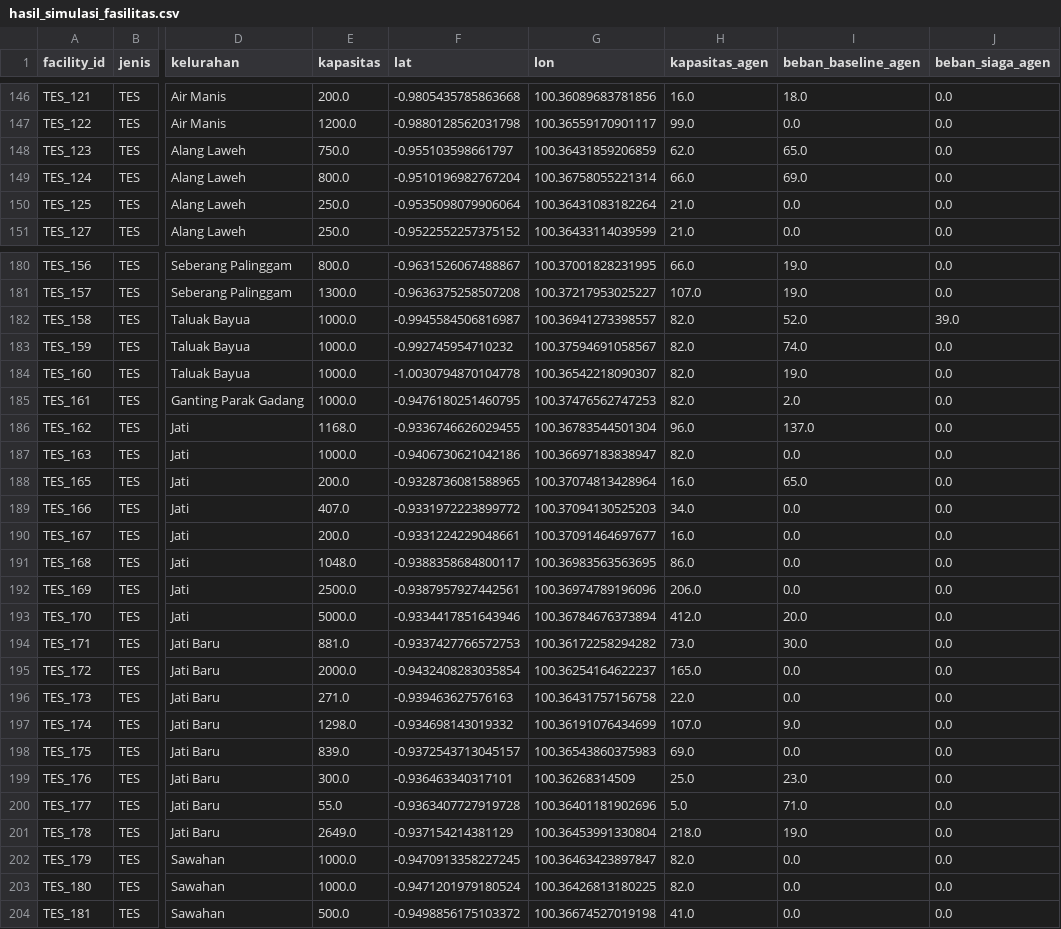
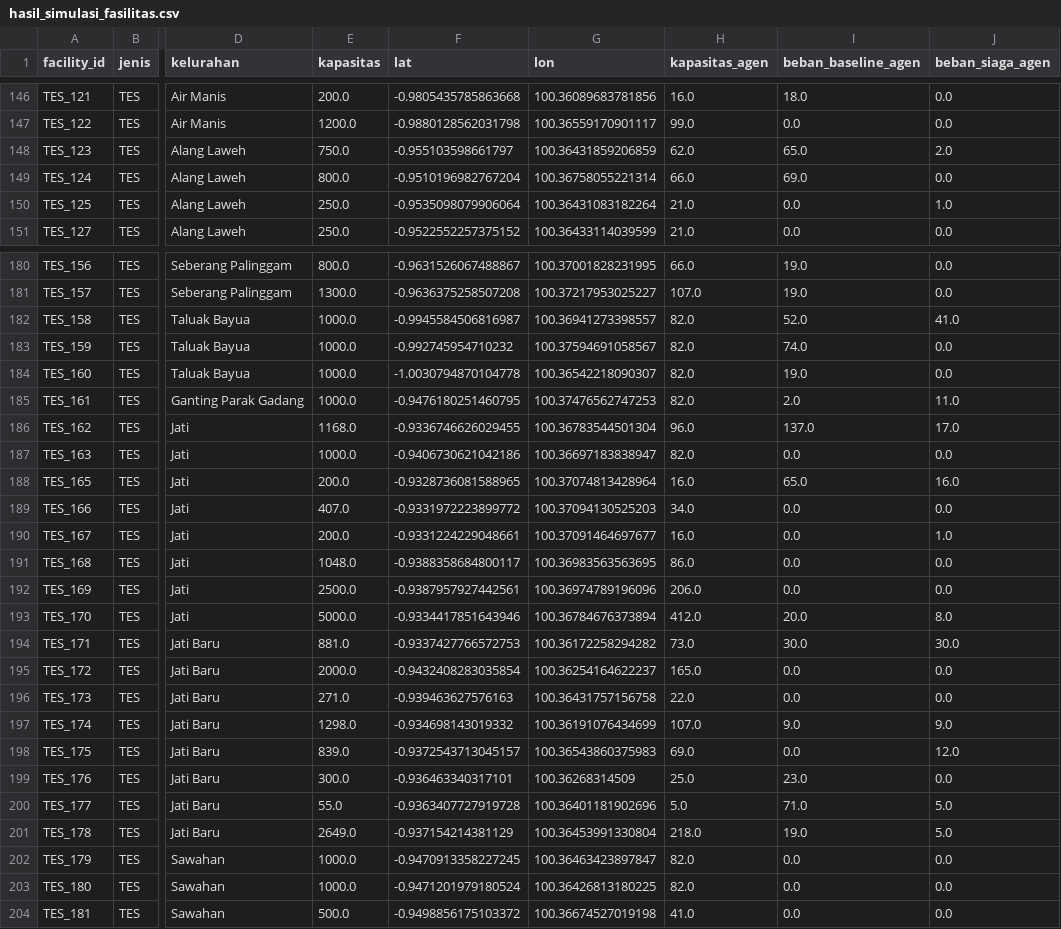
Before and after one commit to AkuSukaProject/core-siaga-padang, a CSV file: analisis/output/hasil_simulasi_fasilitas.csv, drawn as a sheet; only a part is shown, gaps mark what is left out; the diff covers the shown part only; the diff names each change by its address in the sheet, - before the commit and + after, or states it on an @@ line.

Commit message:
Simulasi kanonis memakai rute zona aman tabel kontrak; v2 sebagai pembanding
- simulasi_resmi_padang.py: opsi --rute-aman kontrak|v2 (bawaan kontrak, keluaran v2 berakhiran _v2)
- Hasil resmi: Siaga Padang 68,8% vs Baseline 35,6% (v2: 70,9%), 0 TES kelebihan kapasitas
- Dokumen simulasi, kebijakan kapasitas, draf proposal, dan README analisis diperbarui

```diff
--- a/analisis/output/hasil_simulasi_fasilitas.csv
+++ b/analisis/output/hasil_simulasi_fasilitas.csv
-J148 (beban_siaga_agen): 0.0
+J148 (beban_siaga_agen): 2.0
-J150 (beban_siaga_agen): 0.0
+J150 (beban_siaga_agen): 1.0
-J182 (beban_siaga_agen): 39.0
+J182 (beban_siaga_agen): 41.0
-J185 (beban_siaga_agen): 0.0
+J185 (beban_siaga_agen): 11.0
-J186 (beban_siaga_agen): 0.0
+J186 (beban_siaga_agen): 17.0
-J188 (beban_siaga_agen): 0.0
+J188 (beban_siaga_agen): 16.0
-J190 (beban_siaga_agen): 0.0
+J190 (beban_siaga_agen): 1.0
-J193 (beban_siaga_agen): 0.0
+J193 (beban_siaga_agen): 8.0
-J194 (beban_siaga_agen): 0.0
+J194 (beban_siaga_agen): 30.0
-J197 (beban_siaga_agen): 0.0
+J197 (beban_siaga_agen): 9.0
-J198 (beban_siaga_agen): 0.0
+J198 (beban_siaga_agen): 12.0
-J200:J201 (beban_siaga_agen): 0.0
+J200:J201 (beban_siaga_agen): 5.0
```
Also changed, not shown: 38 edited cells elsewhere in this file, analisis/output/hasil_simulasi_kelurahan.csv, 9 other files.
